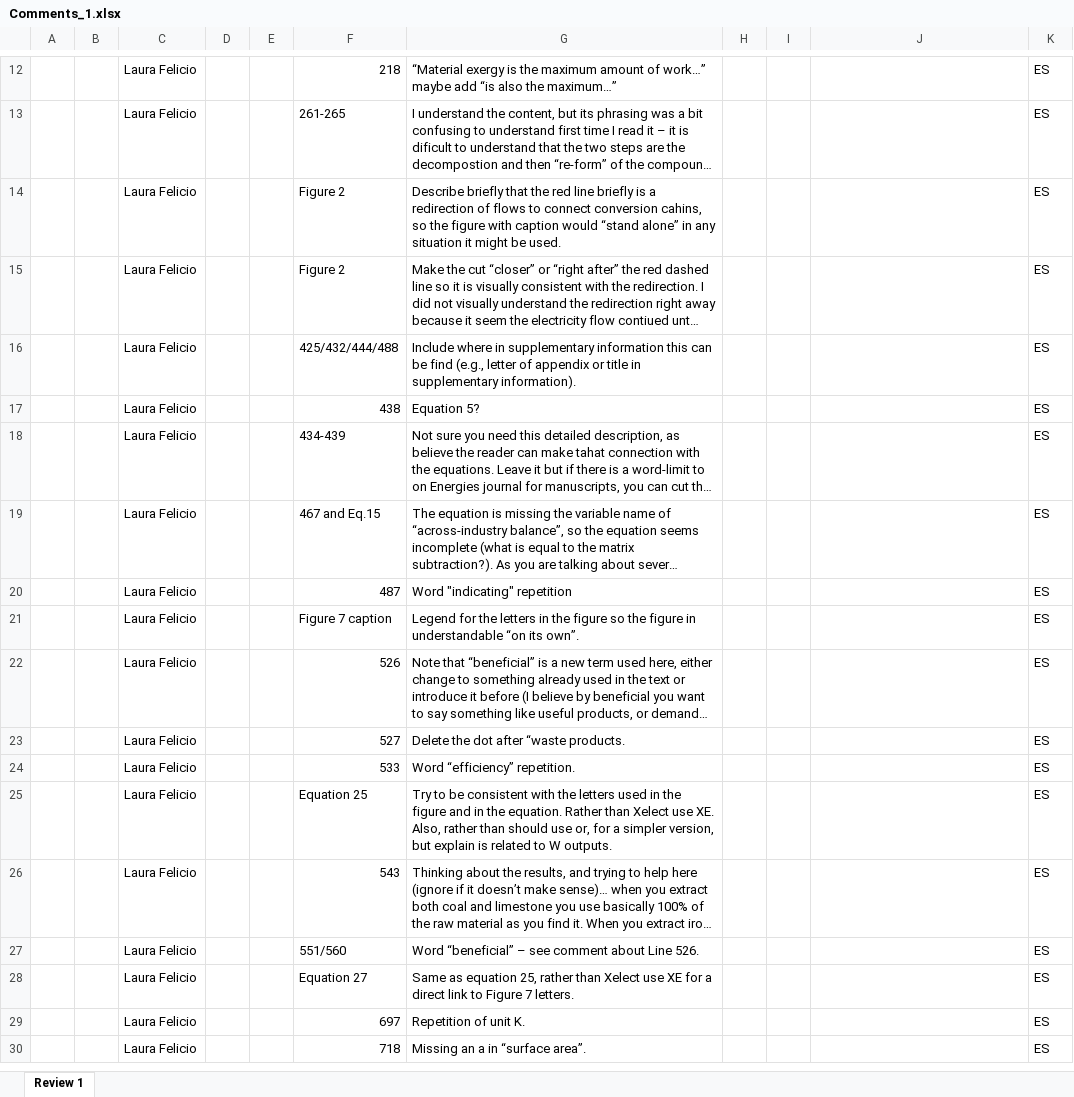
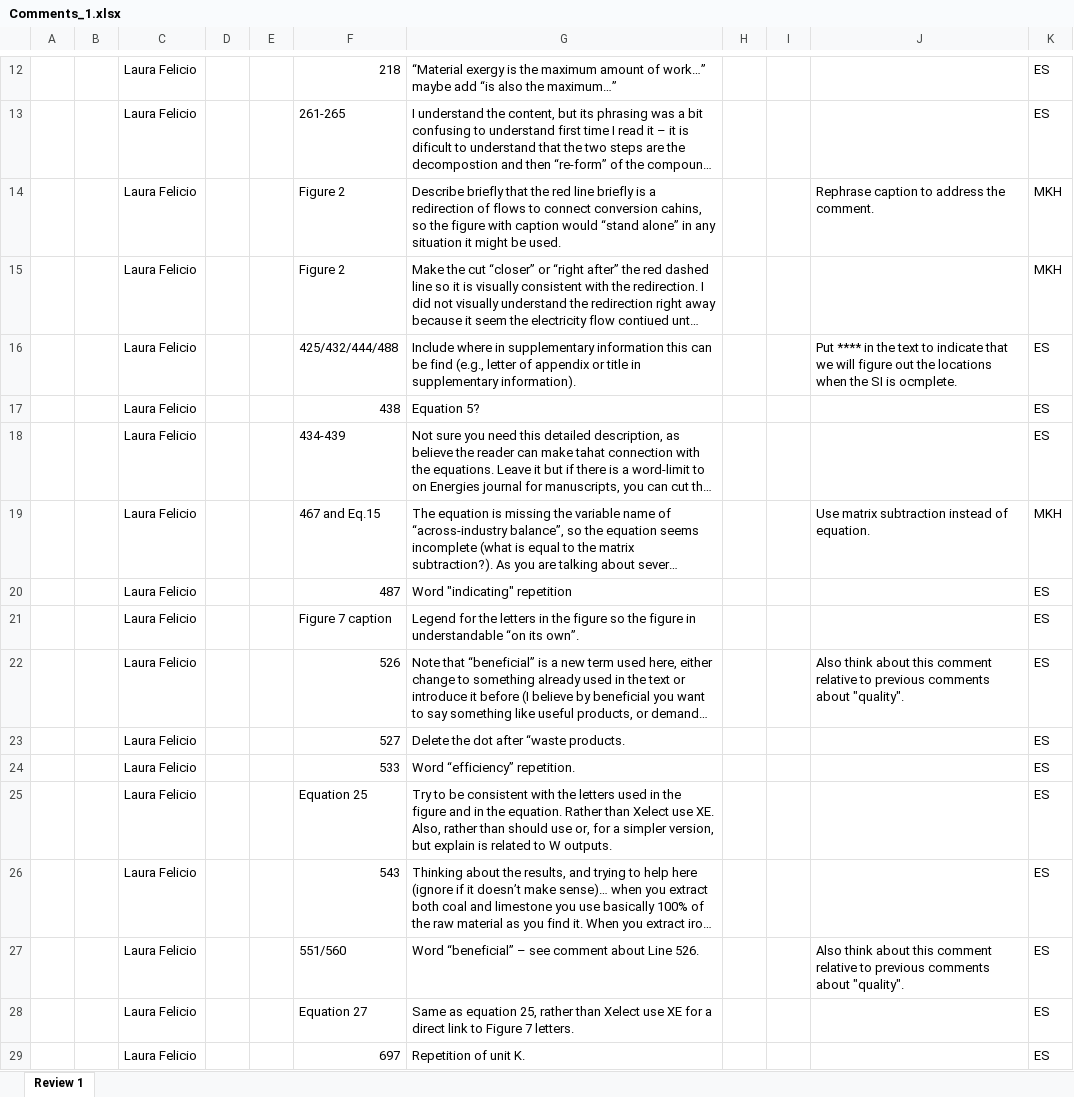
Before and after one commit to MatthewHeun/MaterialExergyPaper2025, an Excel workbook: Submissions/2-Comments from internal reviewers/Comments_1.xlsx, sheet Review 1, drawn as a sheet; only a part is shown, gaps mark what is left out; the shorter side is filled out with more unchanged rows; long unchanged cells end in …; values as stored, in another font and other column widths than the file's, no cell formats; charts and pictures not drawn; the diff covers the shown part only; the diff names each change by its address in the sheet, - before the commit and + after, or states it on an @@ line.

Commit message:
Updateed comments spreadsheet.

```diff
--- a/Submissions/2-Comments from internal reviewers/Comments_1.xlsx (sheet Review 1)
+++ b/Submissions/2-Comments from internal reviewers/Comments_1.xlsx (sheet Review 1)
-J14: (empty)
+J14: Rephrase caption to address the comment.
-K14:K15: ES
+K14:K15: MKH
-J16: (empty)
+J16: Put **** in the text to indicate that we will figure out the locations when the SI is ocmplete.
-J19: (empty)
+J19: Use matrix subtraction instead of equation.
-K19: ES
+K19: MKH
-J22: (empty)
+J22: Also think about this comment relative to previous comments about "quality".
-J27: (empty)
+J27: Also think about this comment relative to previous comments about "quality".
```
Also changed, not shown: 43 edited cells elsewhere in this sheet, cell formats, charts or pictures.
